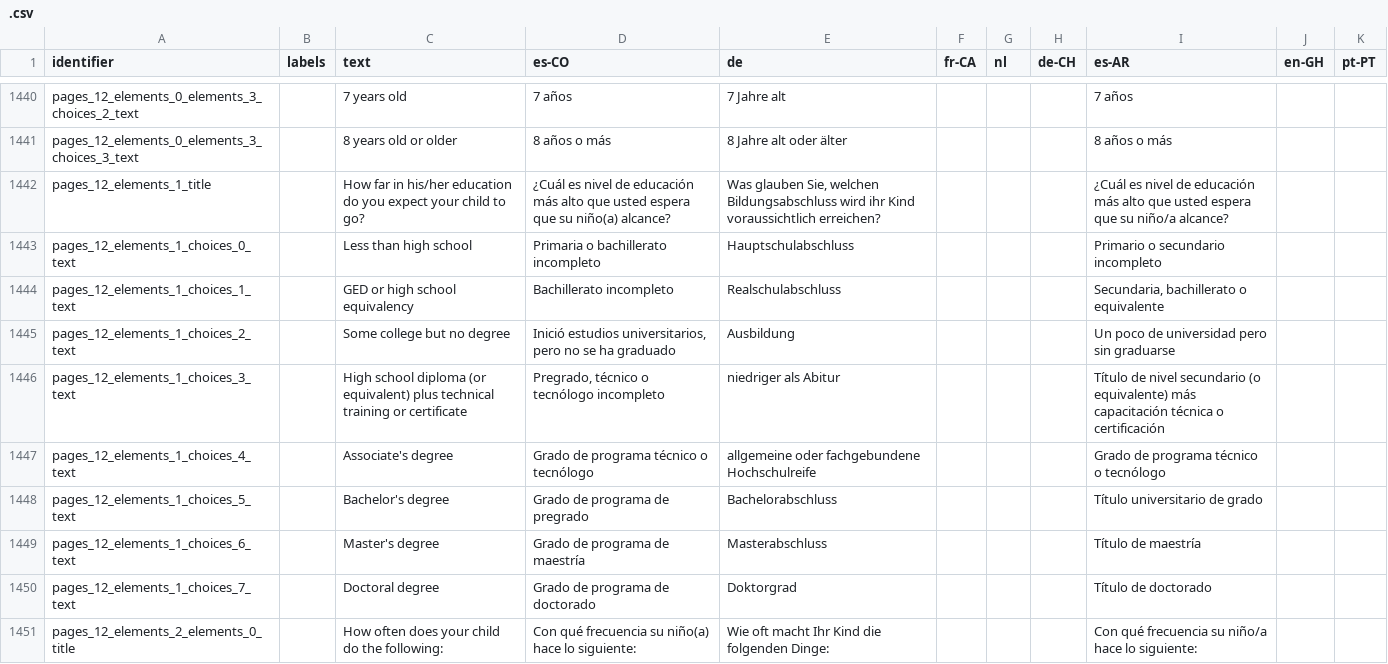
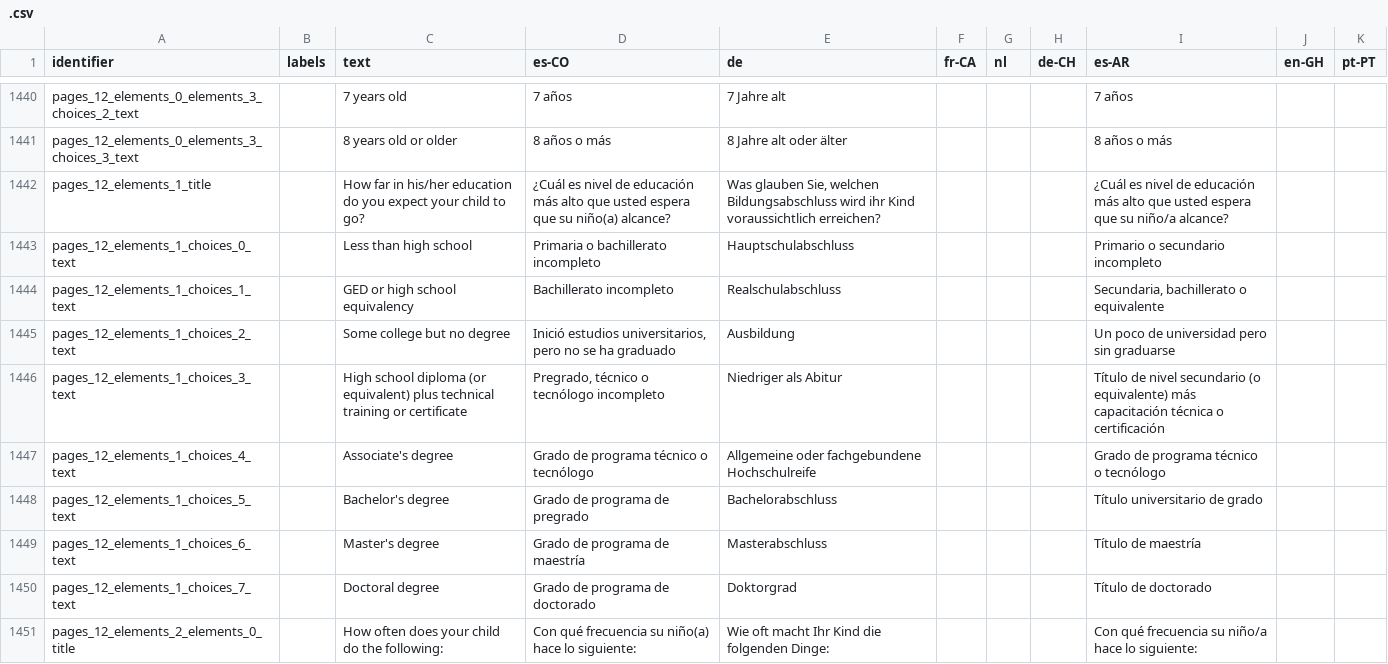
Before and after one commit to levante-framework/levante_translations, a CSV file: .csv, drawn as a sheet; only a part is shown, gaps mark what is left out; the diff covers the shown part only.

Commit message:
New translations .csv (bundle: 30)

```diff
--- a/.csv
+++ b/.csv
@@ -1493,4 +1493,4 @@ pages_12_elements_1_choices_1_text,,GED or high school equivalency,Bachillerato
 pages_12_elements_1_choices_2_text,,Some college but no degree,"Inició estudios universitarios, pero no se ha graduado",Ausbildung,,,,Un poco de universidad pero sin graduarse,,
-pages_12_elements_1_choices_3_text,,High school diploma (or equivalent) plus technical training or certificate,"Pregrado, técnico o tecnólogo incompleto",niedriger als Abitur,,,,Título de nivel secundario (o equivalente) más capacitación técnica o certificación,,
-pages_12_elements_1_choices_4_text,,Associate's degree,Grado de programa técnico o tecnólogo,allgemeine oder fachgebundene Hochschulreife,,,,Grado de programa técnico o tecnólogo,,
+pages_12_elements_1_choices_3_text,,High school diploma (or equivalent) plus technical training or certificate,"Pregrado, técnico o tecnólogo incompleto",Niedriger als Abitur,,,,Título de nivel secundario (o equivalente) más capacitación técnica o certificación,,
+pages_12_elements_1_choices_4_text,,Associate's degree,Grado de programa técnico o tecnólogo,Allgemeine oder fachgebundene Hochschulreife,,,,Grado de programa técnico o tecnólogo,,
 pages_12_elements_1_choices_5_text,,Bachelor's degree,Grado de programa de pregrado,Bachelorabschluss,,,,Título universitario de grado,,
```
Also changed, not shown: 24 edited cells elsewhere in this file.
